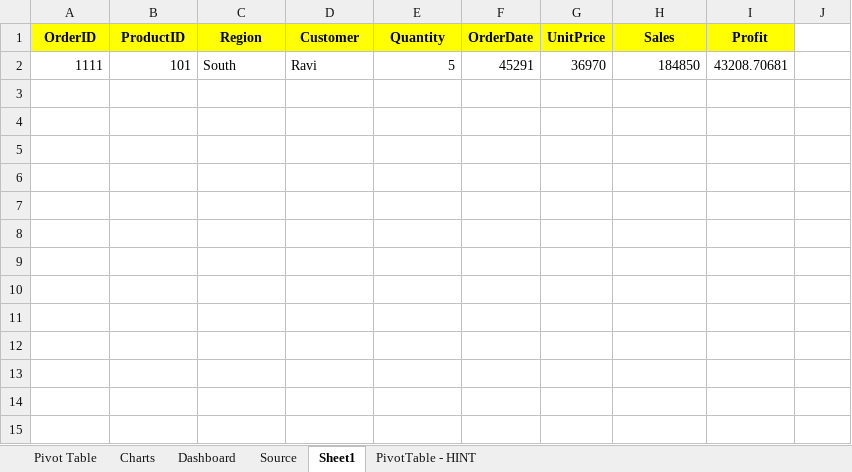
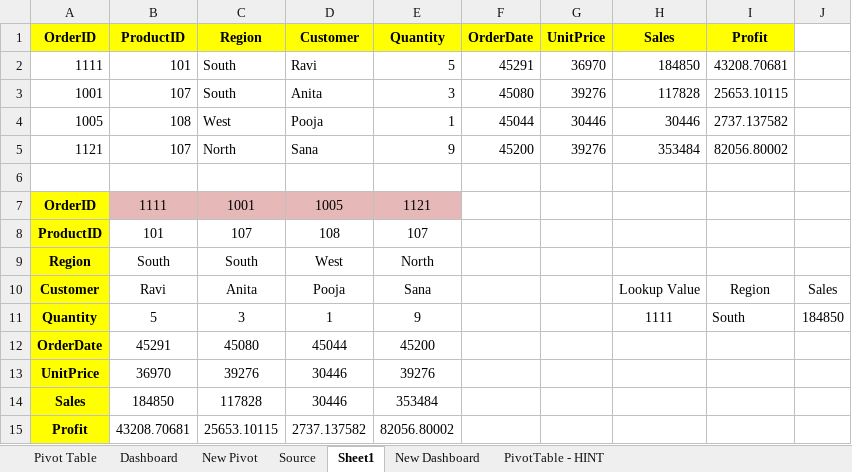
Before and after one commit to Chetan-ASDC/FOI_4, an Excel workbook: Excel/06SalesData.xlsx, sheet Sheet1, drawn as a sheet; values as stored, in another font and other column widths than the file's, no borders; the diff names each change by its address in the sheet, - before the commit and + after, or states it on an @@ line.

```diff
--- a/Excel/06SalesData.xlsx (sheet Sheet1)
+++ b/Excel/06SalesData.xlsx (sheet Sheet1)
-sheet tab: Charts
+sheet tab: New Pivot
+sheet tab: New Dashboard
+row 3: 1001 | 107 | South | Anita | 3 | 45080 | 39276 | 117828 | 25653.10115
+row 4: 1005 | 108 | West | Pooja | 1 | 45044 | 30446 | 30446 | 2737.137582
+row 5: 1121 | 107 | North | Sana | 9 | 45200 | 39276 | 353484 | 82056.80002
+row 6: (empty)
+row 7: OrderID | 1111 | 1001 | 1005 | 1121
+row 8: ProductID | 101 | 107 | 108 | 107
+row 9: Region | South | South | West | North
+row 10: Customer | Ravi | Anita | Pooja | Sana |  |  | Lookup Value | Region | Sales
+row 11: Quantity | 5 | 3 | 1 | 9 |  |  | 1111 | South | 184850
+row 12: OrderDate | 45291 | 45080 | 45044 | 45200
+row 13: UnitPrice | 36970 | 39276 | 30446 | 39276
+row 14: Sales | 184850 | 117828 | 30446 | 353484
+row 15: Profit | 43208.70681 | 25653.10115 | 2737.137582 | 82056.80002
```
Also changed, not shown: sheet Pivot Table, charts or pictures, 5 other files.
